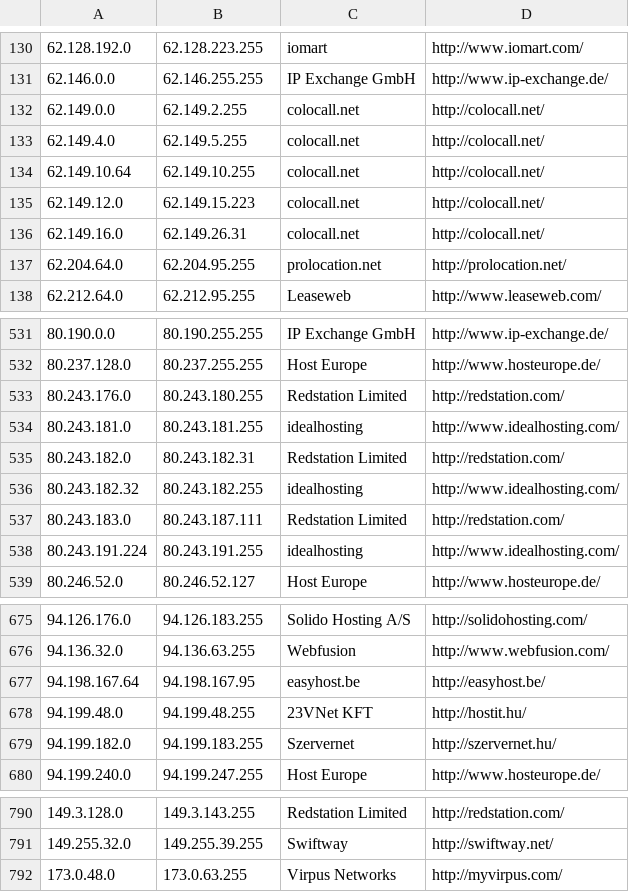
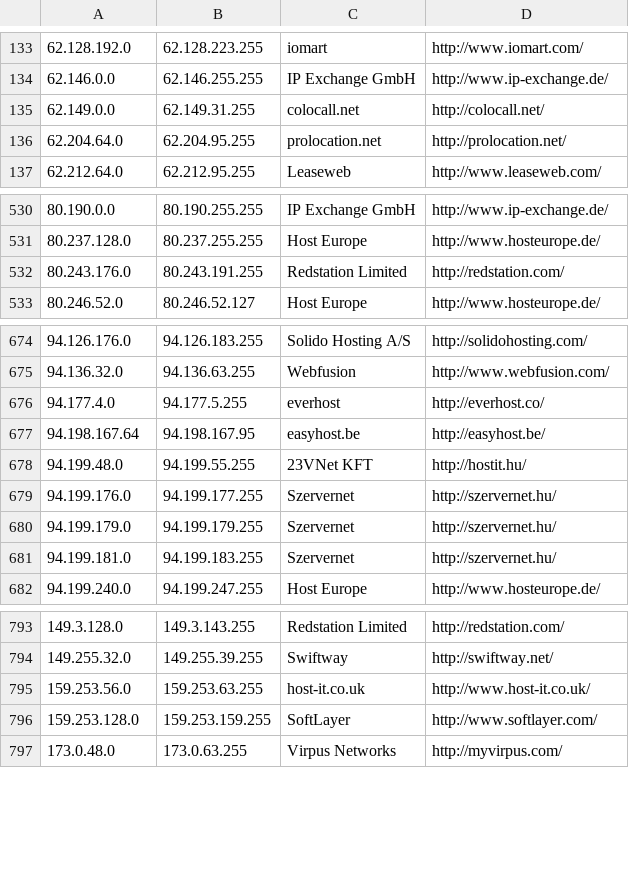
Before and after one commit to client9/ipcat, a CSV file: datacenters.csv, drawn as a sheet; only a part is shown, gaps mark what is left out; the diff covers the shown part only.

Commit message:
harvest

```diff
--- a/datacenters.csv
+++ b/datacenters.csv
@@ -131,7 +134,3 @@
 62.146.0.0,62.146.255.255,IP Exchange GmbH,http://www.ip-exchange.de/
-62.149.0.0,62.149.2.255,colocall.net,http://colocall.net/
-62.149.4.0,62.149.5.255,colocall.net,http://colocall.net/
-62.149.10.64,62.149.10.255,colocall.net,http://colocall.net/
-62.149.12.0,62.149.15.223,colocall.net,http://colocall.net/
-62.149.16.0,62.149.26.31,colocall.net,http://colocall.net/
+62.149.0.0,62.149.31.255,colocall.net,http://colocall.net/
 62.204.64.0,62.204.95.255,prolocation.net,http://prolocation.net/
@@ -532,8 +531,3 @@
 80.237.128.0,80.237.255.255,Host Europe,http://www.hosteurope.de/
-80.243.176.0,80.243.180.255,Redstation Limited,http://redstation.com/
-80.243.181.0,80.243.181.255,idealhosting,http://www.idealhosting.com/
-80.243.182.0,80.243.182.31,Redstation Limited,http://redstation.com/
-80.243.182.32,80.243.182.255,idealhosting,http://www.idealhosting.com/
-80.243.183.0,80.243.187.111,Redstation Limited,http://redstation.com/
-80.243.191.224,80.243.191.255,idealhosting,http://www.idealhosting.com/
+80.243.176.0,80.243.191.255,Redstation Limited,http://redstation.com/
 80.246.52.0,80.246.52.127,Host Europe,http://www.hosteurope.de/
@@ -676,5 +675,8 @@
 94.136.32.0,94.136.63.255,Webfusion,http://www.webfusion.com/
+94.177.4.0,94.177.5.255,everhost,http://everhost.co/
 94.198.167.64,94.198.167.95,easyhost.be,http://easyhost.be/
-94.199.48.0,94.199.48.255,23VNet KFT,http://hostit.hu/
-94.199.182.0,94.199.183.255,Szervernet,http://szervernet.hu/
+94.199.48.0,94.199.55.255,23VNet KFT,http://hostit.hu/
+94.199.176.0,94.199.177.255,Szervernet,http://szervernet.hu/
+94.199.179.0,94.199.179.255,Szervernet,http://szervernet.hu/
+94.199.181.0,94.199.183.255,Szervernet,http://szervernet.hu/
 94.199.240.0,94.199.247.255,Host Europe,http://www.hosteurope.de/
@@ -791,2 +794,4 @@
 149.255.32.0,149.255.39.255,Swiftway,http://swiftway.net/
+159.253.56.0,159.253.63.255,host-it.co.uk,http://www.host-it.co.uk/
+159.253.128.0,159.253.159.255,SoftLayer,http://www.softlayer.com/
 173.0.48.0,173.0.63.255,Virpus Networks,http://myvirpus.com/
```
Also changed, not shown: 24 added rows, 3 removed rows and 14 edited cells elsewhere in this file.
